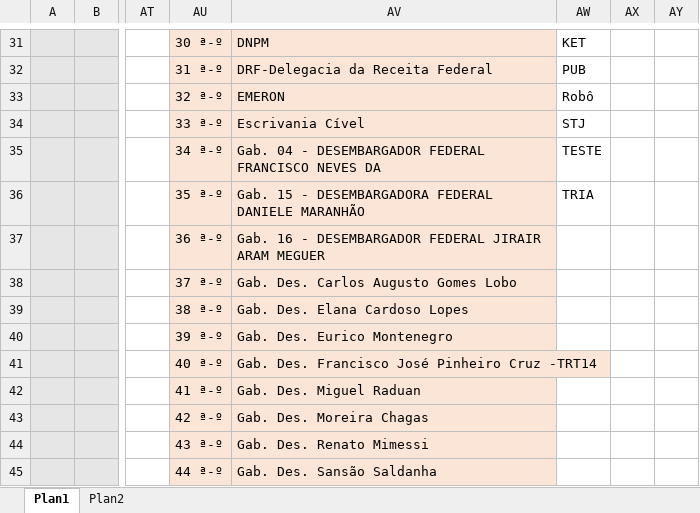
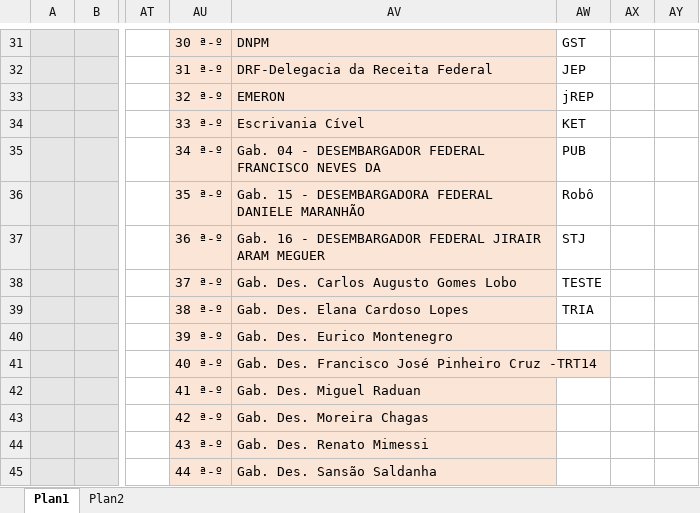
Before and after one commit to 2maykealex/dplaw_Robot, an Excel workbook: files/abertura_pastas/modelo/C3-PLAW.xlsm, sheet Plan1, drawn as a sheet; only a part is shown, gaps mark what is left out; values as stored, in another font and other column widths than the file's, no borders; the diff covers the shown part only; the diff names each change by its address in the sheet, - before the commit and + after, or states it on an @@ line.

```diff
--- a/files/abertura_pastas/modelo/C3-PLAW.xlsm (sheet Plan1)
+++ b/files/abertura_pastas/modelo/C3-PLAW.xlsm (sheet Plan1)
-AW31: KET
+AW31: GST
-AW32: PUB
+AW32: JEP
-AW33: Robô
+AW33: jREP
-AW34: STJ
+AW34: KET
-AW35: TESTE
+AW35: PUB
-AW36: TRIA
+AW36: Robô
-AW37: (empty)
+AW37: STJ
-AW38: (empty)
+AW38: TESTE
-AW39: (empty)
+AW39: TRIA
```
Also changed, not shown: 1 added row, 1 removed row and 26 edited cells elsewhere in this sheet, 1 other file.
